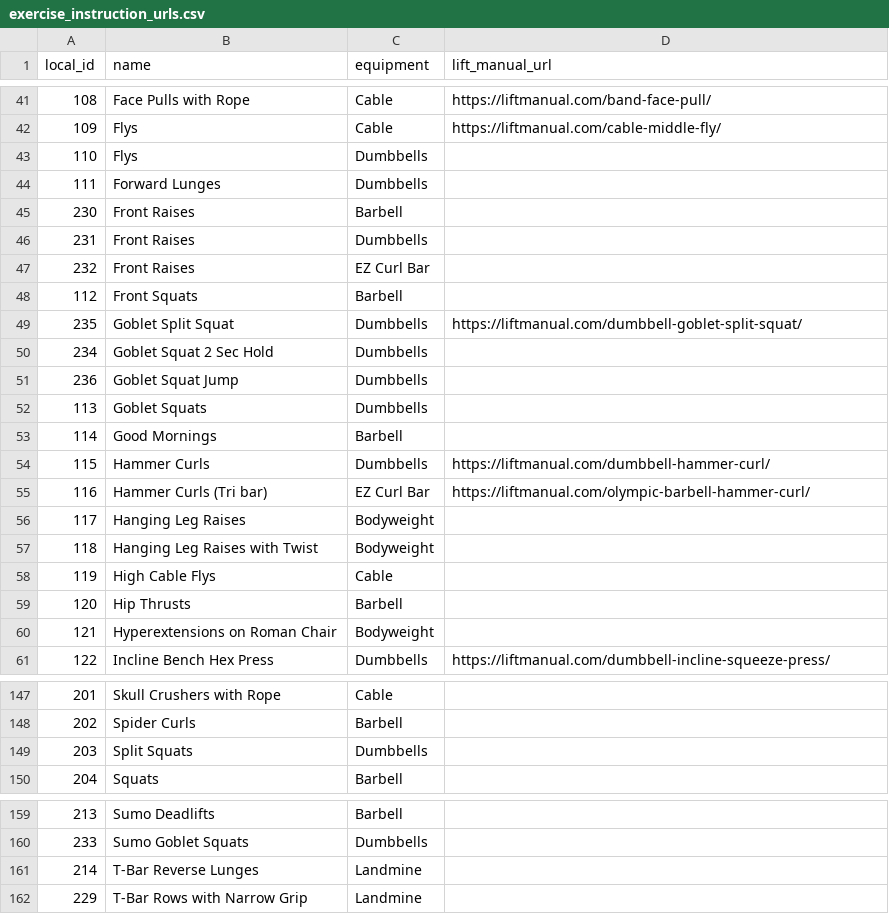
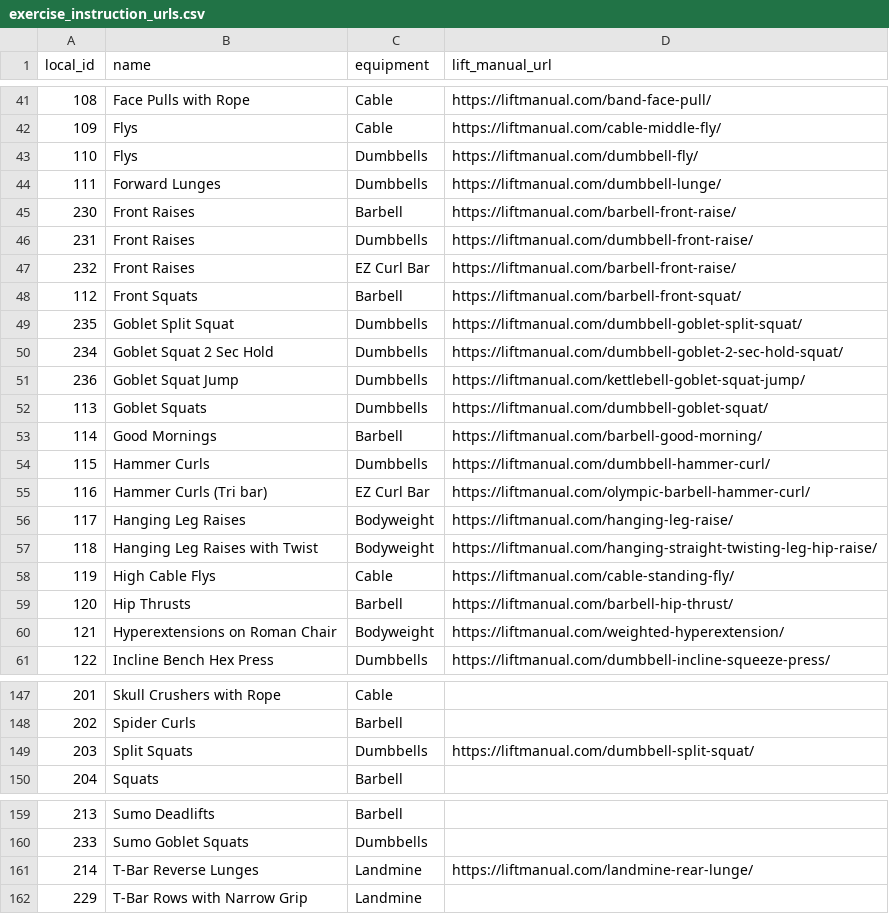
Before and after one commit to ihgold487/workout-app, a CSV file: supabase/exercise_instruction_urls.csv, drawn as a sheet; only a part is shown, gaps mark what is left out; the diff covers the shown part only.

```diff
--- a/supabase/exercise_instruction_urls.csv
+++ b/supabase/exercise_instruction_urls.csv
@@ -42,20 +42,20 @@ local_id,name,equipment,lift_manual_url
 109,Flys,Cable,https://liftmanual.com/cable-middle-fly/
-110,Flys,Dumbbells,
-111,Forward Lunges,Dumbbells,
-230,Front Raises,Barbell,
-231,Front Raises,Dumbbells,
-232,Front Raises,EZ Curl Bar,
-112,Front Squats,Barbell,
+110,Flys,Dumbbells,https://liftmanual.com/dumbbell-fly/
+111,Forward Lunges,Dumbbells,https://liftmanual.com/dumbbell-lunge/
+230,Front Raises,Barbell,https://liftmanual.com/barbell-front-raise/
+231,Front Raises,Dumbbells,https://liftmanual.com/dumbbell-front-raise/
+232,Front Raises,EZ Curl Bar,https://liftmanual.com/barbell-front-raise/
+112,Front Squats,Barbell,https://liftmanual.com/barbell-front-squat/
 235,Goblet Split Squat,Dumbbells,https://liftmanual.com/dumbbell-goblet-split-squat/
-234,Goblet Squat 2 Sec Hold,Dumbbells,
-236,Goblet Squat Jump,Dumbbells,
-113,Goblet Squats,Dumbbells,
-114,Good Mornings,Barbell,
+234,Goblet Squat 2 Sec Hold,Dumbbells,https://liftmanual.com/dumbbell-goblet-2-sec-hold-squat/
+236,Goblet Squat Jump,Dumbbells,https://liftmanual.com/kettlebell-goblet-squat-jump/
+113,Goblet Squats,Dumbbells,https://liftmanual.com/dumbbell-goblet-squat/
+114,Good Mornings,Barbell,https://liftmanual.com/barbell-good-morning/
 115,Hammer Curls,Dumbbells,https://liftmanual.com/dumbbell-hammer-curl/
 116,Hammer Curls (Tri bar),EZ Curl Bar,https://liftmanual.com/olympic-barbell-hammer-curl/
-117,Hanging Leg Raises,Bodyweight,
-118,Hanging Leg Raises with Twist,Bodyweight,
-119,High Cable Flys,Cable,
-120,Hip Thrusts,Barbell,
-121,Hyperextensions on Roman Chair,Bodyweight,
+117,Hanging Leg Raises,Bodyweight,https://liftmanual.com/hanging-leg-raise/
+118,Hanging Leg Raises with Twist,Bodyweight,https://liftmanual.com/hanging-straight-twisting-leg-hip-raise/
+119,High Cable Flys,Cable,https://liftmanual.com/cable-standing-fly/
+120,Hip Thrusts,Barbell,https://liftmanual.com/barbell-hip-thrust/
+121,Hyperextensions on Roman Chair,Bodyweight,https://liftmanual.com/weighted-hyperextension/
 122,Incline Bench Hex Press,Dumbbells,https://liftmanual.com/dumbbell-incline-squeeze-press/
@@ -148,3 +148,3 @@ local_id,name,equipment,lift_manual_url
 202,Spider Curls,Barbell,
-203,Split Squats,Dumbbells,
+203,Split Squats,Dumbbells,https://liftmanual.com/dumbbell-split-squat/
 204,Squats,Barbell,
@@ -160,3 +160,3 @@ local_id,name,equipment,lift_manual_url
 233,Sumo Goblet Squats,Dumbbells,
-214,T-Bar Reverse Lunges,Landmine,
+214,T-Bar Reverse Lunges,Landmine,https://liftmanual.com/landmine-rear-lunge/
 229,T-Bar Rows with Narrow Grip,Landmine,
```
Also changed, not shown: 13 edited cells elsewhere in this file, 15 other files.
